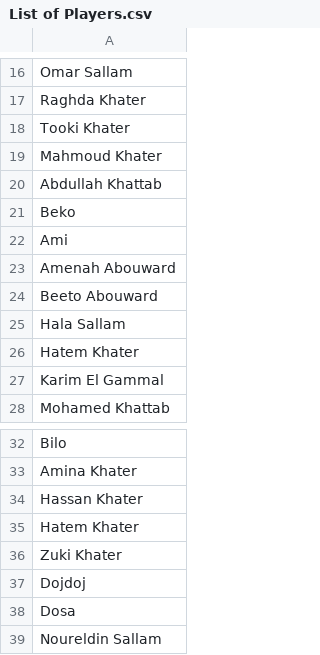
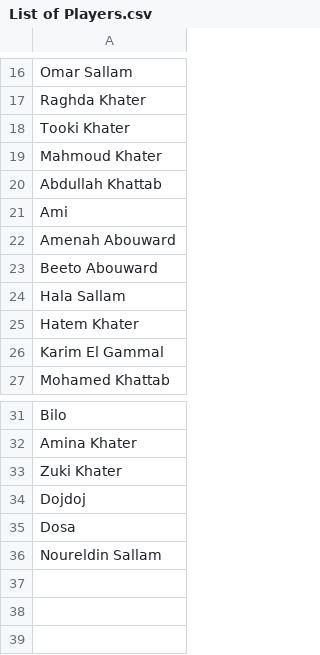
Before and after one commit to BoodyNasef123/KabreetPadel, a CSV file: List of Players.csv, drawn as a sheet; only a part is shown, gaps mark what is left out; the diff names each change by its address in the sheet, - before the commit and + after, or states it on an @@ line.

```diff
--- a/List of Players.csv
+++ b/List of Players.csv
-row 21: Beko
-row 34: Hassan Khater
-row 35: Hatem Khater
```
Also changed, not shown: 1 other file.
